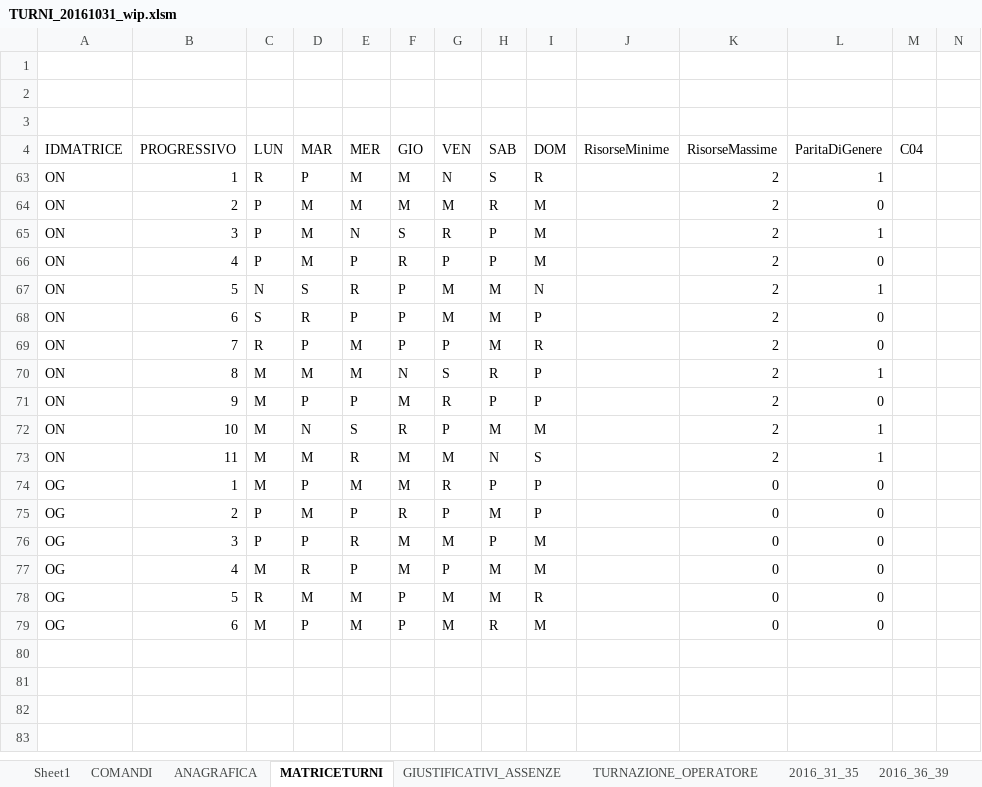
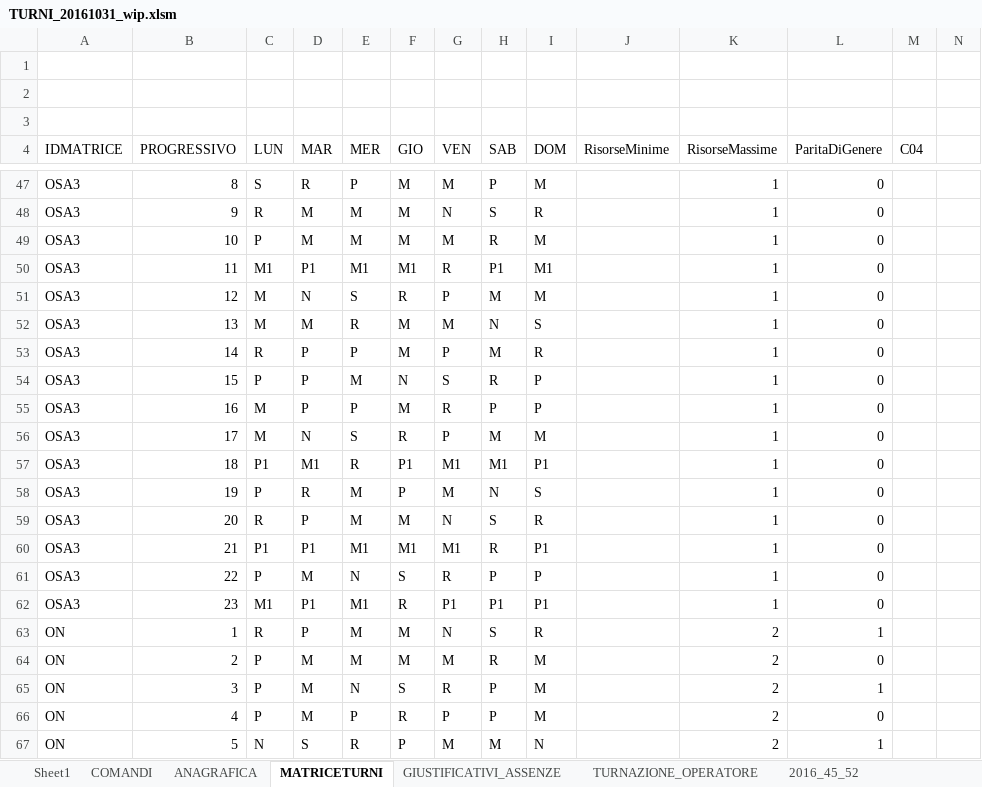
Before and after one commit to giorgioPollaccia/turniOsa_excelVBA, an Excel workbook: TURNI_20161031_wip.xlsm, sheet MATRICETURNI, drawn as a sheet; only a part is shown, gaps mark what is left out; the shorter side is filled out with more unchanged rows; values as stored, in another font and other column widths than the file's, no borders; charts and pictures and table styles not drawn; rows hold the shown columns only; the diff covers the shown part only; the diff names each change by its address in the sheet, - before the commit and + after, or states it on an @@ line.

```diff
--- a/TURNI_20161031_wip.xlsm (sheet MATRICETURNI)
+++ b/TURNI_20161031_wip.xlsm (sheet MATRICETURNI)
@@ sheet tab hidden: 2016_31_35 @@
@@ sheet tab hidden: 2016_36_39 @@
@@ row 47 unhidden: OSA3 | 8 | S | R | P | M | M | P | M |  | 1 | 0 @@
@@ row 48 unhidden: OSA3 | 9 | R | M | M | M | N | S | R |  | 1 | 0 @@
@@ row 49 unhidden: OSA3 | 10 | P | M | M | M | M | R | M |  | 1 | 0 @@
@@ row 50 unhidden: OSA3 | 11 | M1 | P1 | M1 | M1 | R | P1 | M1 |  | 1 | 0 @@
@@ row 51 unhidden: OSA3 | 12 | M | N | S | R | P | M | M |  | 1 | 0 @@
@@ row 52 unhidden: OSA3 | 13 | M | M | R | M | M | N | S |  | 1 | 0 @@
@@ row 53 unhidden: OSA3 | 14 | R | P | P | M | P | M | R |  | 1 | 0 @@
@@ row 54 unhidden: OSA3 | 15 | P | P | M | N | S | R | P |  | 1 | 0 @@
@@ row 55 unhidden: OSA3 | 16 | M | P | P | M | R | P | P |  | 1 | 0 @@
@@ row 56 unhidden: OSA3 | 17 | M | N | S | R | P | M | M |  | 1 | 0 @@
@@ row 57 unhidden: OSA3 | 18 | P1 | M1 | R | P1 | M1 | M1 | P1 |  | 1 | 0 @@
@@ row 58 unhidden: OSA3 | 19 | P | R | M | P | M | N | S |  | 1 | 0 @@
@@ row 59 unhidden: OSA3 | 20 | R | P | M | M | N | S | R |  | 1 | 0 @@
@@ row 60 unhidden: OSA3 | 21 | P1 | P1 | M1 | M1 | M1 | R | P1 |  | 1 | 0 @@
@@ row 61 unhidden: OSA3 | 22 | P | M | N | S | R | P | P |  | 1 | 0 @@
@@ row 62 unhidden: OSA3 | 23 | M1 | P1 | M1 | R | P1 | P1 | P1 |  | 1 | 0 @@
```
Also changed, not shown: 12 added rows and 60 hidden or unhidden rows elsewhere in this sheet, sheet TURNAZIONE_OPERATORE, sheet 2016_45_52, sheet COMANDI, other sheet tabs, hidden cells, charts or pictures.
